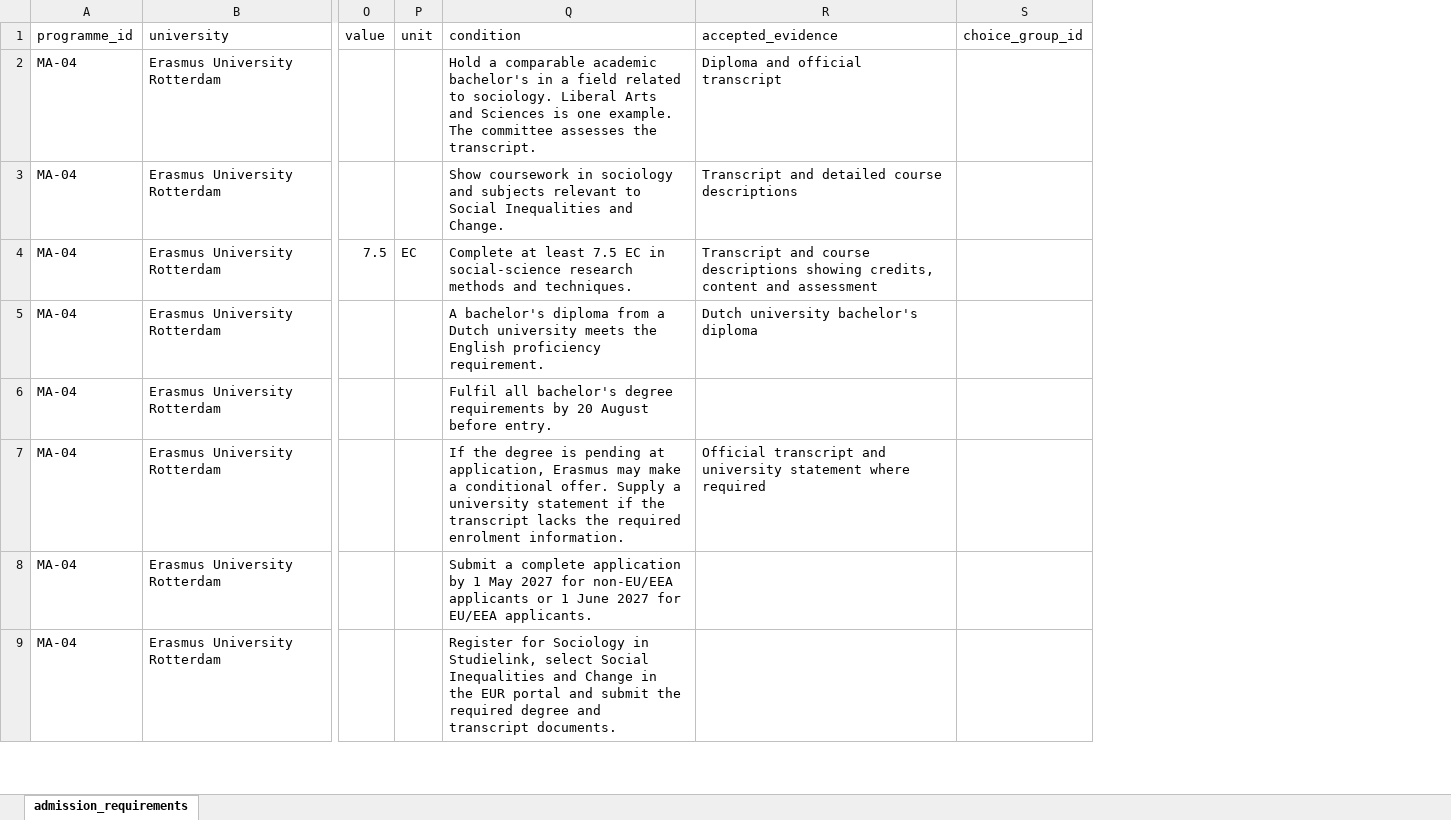
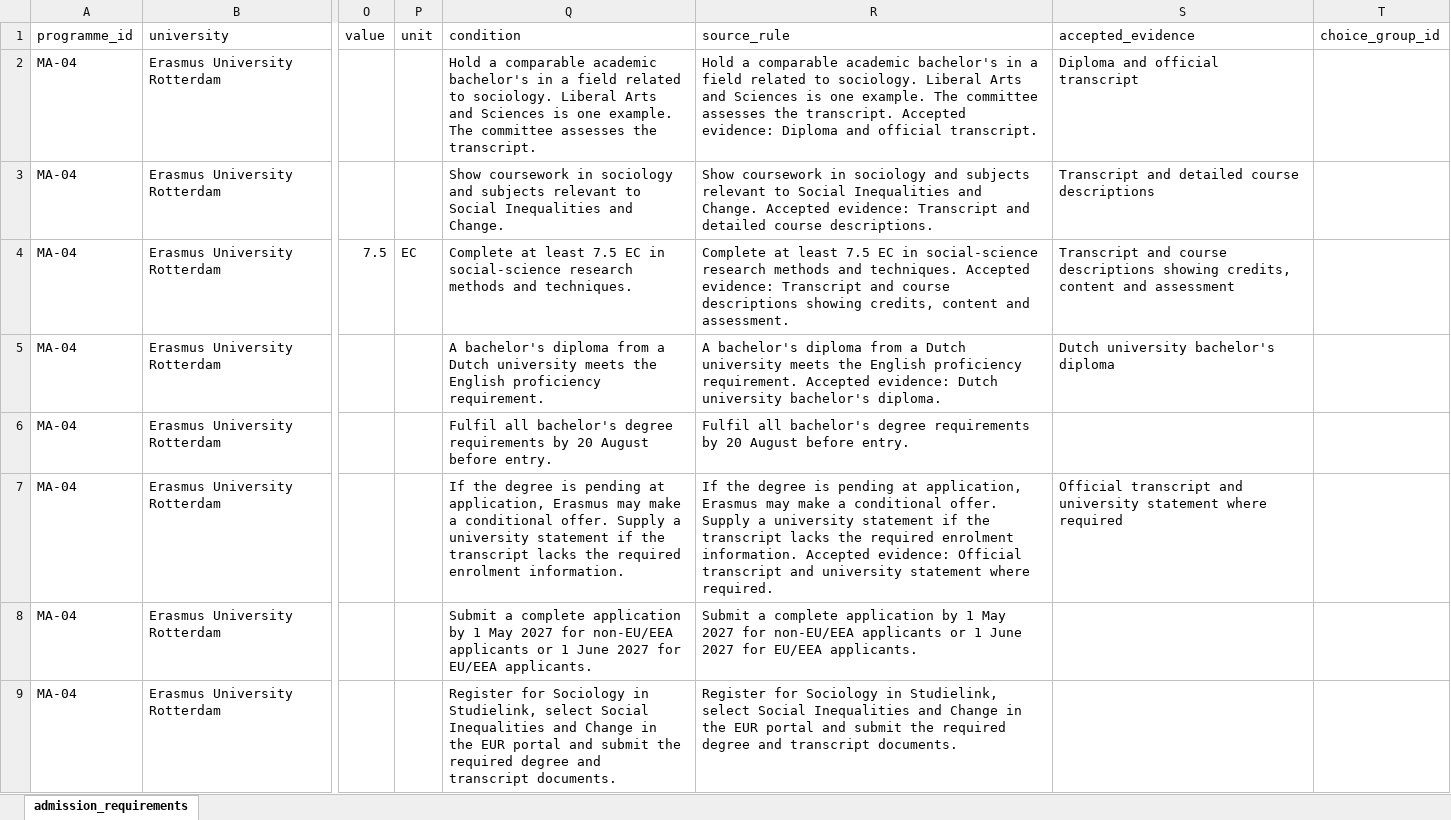
Before and after one commit to solmyr1980/ucr-pathways, an Excel workbook: research/masters-admissions/database/master_admission_requirements.xlsx, sheet admission_requirements, drawn as a sheet; only a part is shown, gaps mark what is left out; values as stored, in another font and other column widths than the file's, no borders; the diff covers the shown part only; the diff names each change by its address in the sheet, - before the commit and + after, or states it on an @@ line.

Commit message:
Preserve source rules and test master's admissions reconstruction

```diff
--- a/research/masters-admissions/database/master_admission_requirements.xlsx (sheet admission_requirements)
+++ b/research/masters-admissions/database/master_admission_requirements.xlsx (sheet admission_requirements)
+column R (source_rule), rows 2-9: Hold a comparable academic bachelor's in a field related to sociology. Liberal Arts and Sciences is one example. The committee assesses the transcript. Accepted evidence: Diploma and official transcript. | Show coursework in sociology and subjects relevant to Social Inequalities and Change. Accepted evidence: Transcript and detailed course descriptions. | Complete at least 7.5 EC in social-science research methods and techniques. Accepted evidence: Transcript and course descriptions showing credits, content and assessment. | A bachelor's diploma from a Dutch university meets the English proficiency requirement. Accepted evidence: Dutch university bachelor's diploma. | Fulfil all bachelor's degree requirements by 20 August before entry. | If the degree is pending at application, Erasmus may make a conditional offer. Supply a university statement if the transcript lacks the required enrolment information. Accepted evidence: Official transcript and university statement where required. | Submit a complete application by 1 May 2027 for non-EU/EEA applicants or 1 June 2027 for EU/EEA applicants. | Register for Sociology in Studielink, select Social Inequalities and Change in the EUR portal and submit the required degree and transcript documents.
```
Also changed, not shown: 25 added rows elsewhere in this sheet, 3 other files.
